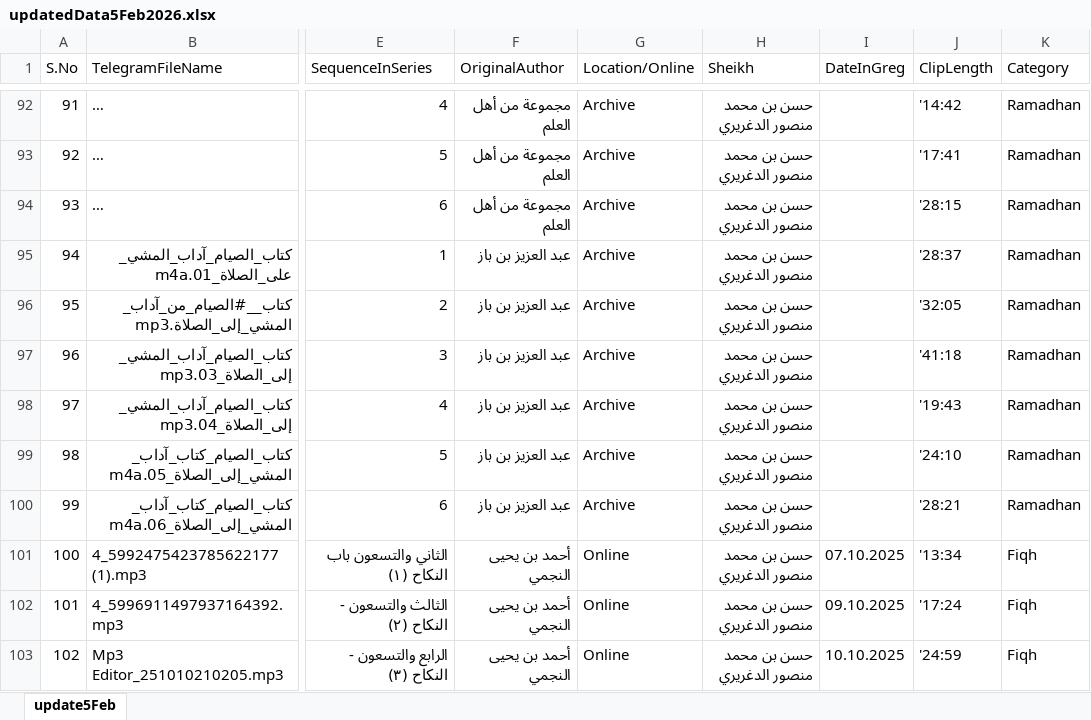
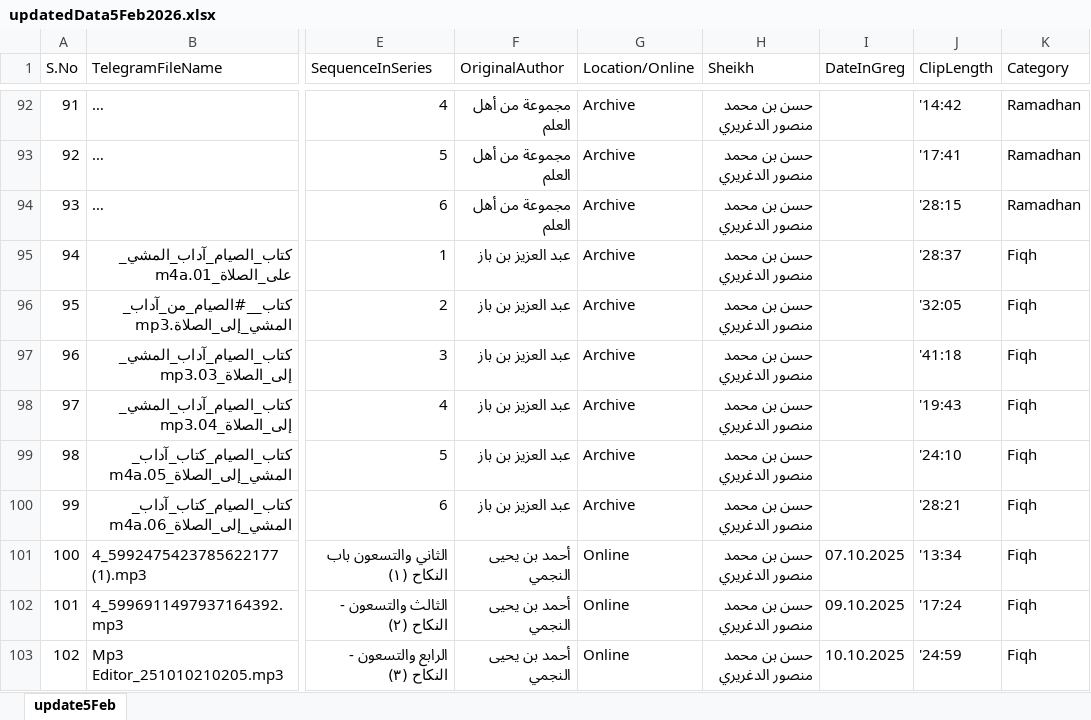
Before and after one commit to Mohamed-AH/wurud, an Excel workbook: updatedData5Feb2026.xlsx, sheet update5Feb, drawn as a sheet; only a part is shown, gaps mark what is left out; long unchanged cells end in …; values as stored, in another font and other column widths than the file's, no borders; the diff names each change by its address in the sheet, - before the commit and + after, or states it on an @@ line.

Commit message:
updated excel

```diff
--- a/updatedData5Feb2026.xlsx (sheet update5Feb)
+++ b/updatedData5Feb2026.xlsx (sheet update5Feb)
-K95:K100 (Category): Ramadhan
+K95:K100 (Category): Fiqh
```
